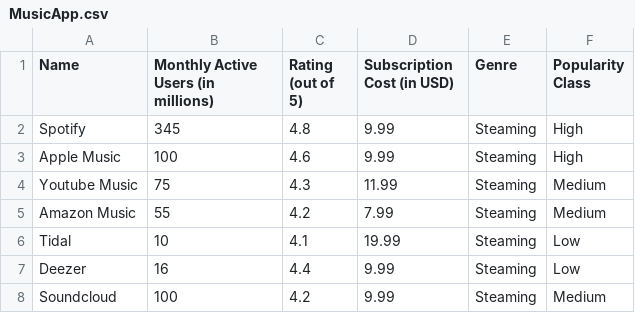
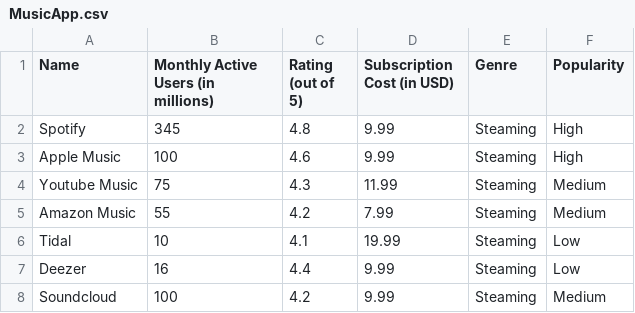
Before and after one commit to NoahIsNotMyName44/musicApps, a CSV file: MusicApp.csv, drawn as a sheet.

Commit message:
Fix CSV formatting and header alignment

```diff
--- a/MusicApp.csv
+++ b/MusicApp.csv
@@ -1,2 +1,2 @@
-Name,Monthly Active Users (in millions),Rating (out of 5),Subscription Cost (in USD),"	Genre","	Popularity Class"
+Name,Monthly Active Users (in millions),Rating (out of 5),Subscription Cost (in USD),"	Genre","Popularity"
 Spotify,345,4.8,9.99,Steaming,High
```
